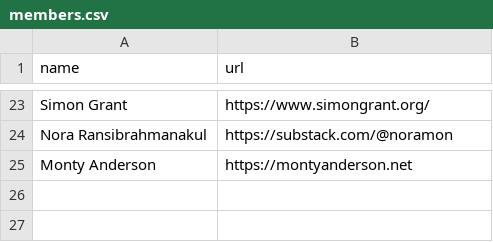
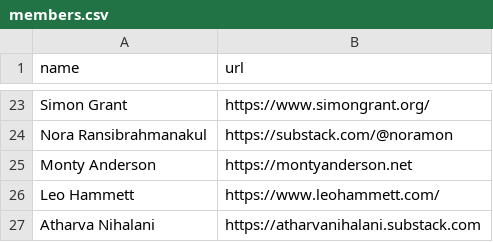
Before and after one commit to EternalRecursion121/idealists-site, a CSV file: src/lib/data/members.csv, drawn as a sheet; only a part is shown, gaps mark what is left out; the diff names each change by its address in the sheet, - before the commit and + after, or states it on an @@ line.

Commit message:
add members

```diff
--- a/src/lib/data/members.csv
+++ b/src/lib/data/members.csv
+row 26: Leo Hammett | https://www.leohammett.com/
+row 27: Atharva Nihalani | https://atharvanihalani.substack.com
```
